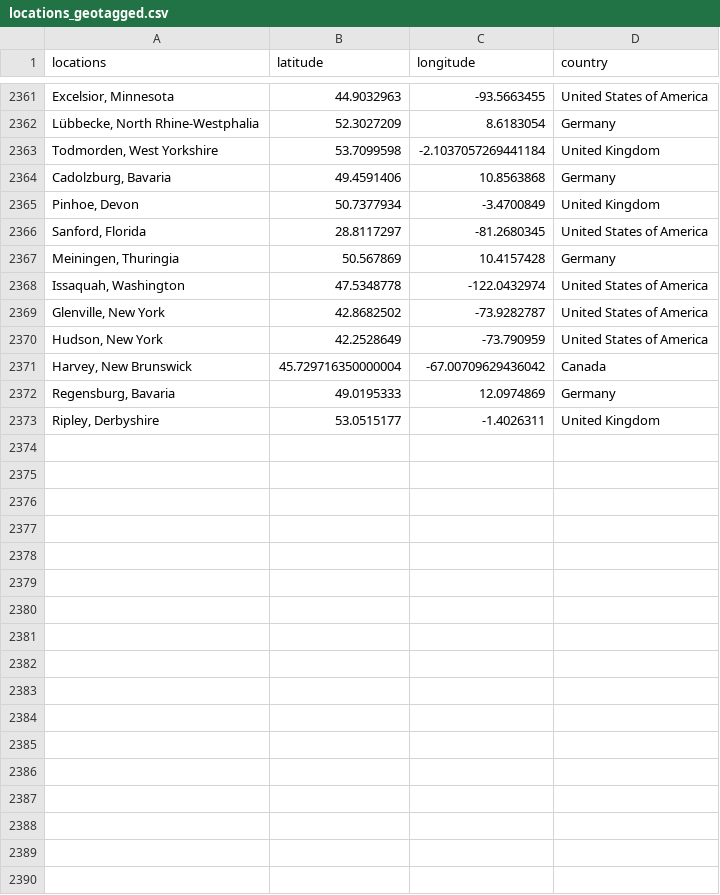
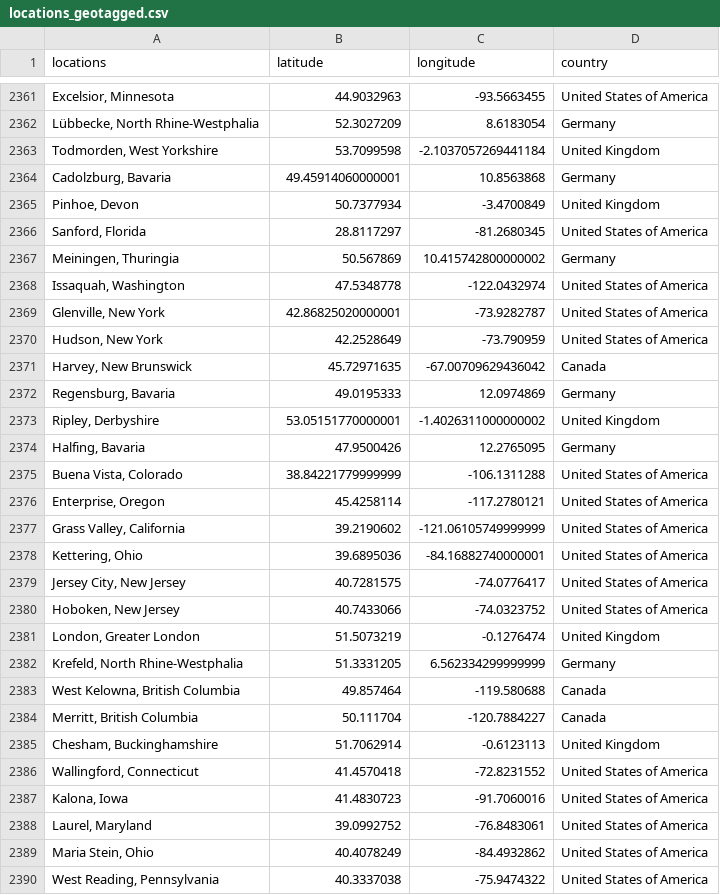
Before and after one commit to LukeBetham/beer_recommender, a CSV file: locations_geotagged.csv, drawn as a sheet; only a part is shown, gaps mark what is left out; the diff covers the shown part only.

```diff
--- a/locations_geotagged.csv
+++ b/locations_geotagged.csv
@@ -2363,11 +2363,28 @@ locations,latitude,longitude,country
 "Todmorden, West Yorkshire",53.7099598,-2.1037057269441184,United Kingdom
-"Cadolzburg, Bavaria",49.4591406,10.8563868,Germany
+"Cadolzburg, Bavaria",49.45914060000001,10.8563868,Germany
 "Pinhoe, Devon",50.7377934,-3.4700849,United Kingdom
 "Sanford, Florida",28.8117297,-81.2680345,United States of America
-"Meiningen, Thuringia",50.567869,10.4157428,Germany
+"Meiningen, Thuringia",50.567869,10.415742800000002,Germany
 "Issaquah, Washington",47.5348778,-122.0432974,United States of America
-"Glenville, New York",42.8682502,-73.9282787,United States of America
+"Glenville, New York",42.86825020000001,-73.9282787,United States of America
 "Hudson, New York",42.2528649,-73.790959,United States of America
-"Harvey, New Brunswick",45.729716350000004,-67.00709629436042,Canada
+"Harvey, New Brunswick",45.72971635,-67.00709629436042,Canada
 "Regensburg, Bavaria",49.0195333,12.0974869,Germany
-"Ripley, Derbyshire",53.0515177,-1.4026311,United Kingdom
+"Ripley, Derbyshire",53.05151770000001,-1.4026311000000002,United Kingdom
+"Halfing, Bavaria",47.9500426,12.2765095,Germany
+"Buena Vista, Colorado",38.84221779999999,-106.1311288,United States of America
+"Enterprise, Oregon",45.4258114,-117.2780121,United States of America
+"Grass Valley, California",39.2190602,-121.06105749999999,United States of America
+"Kettering, Ohio",39.6895036,-84.16882740000001,United States of America
+"Jersey City, New Jersey",40.7281575,-74.0776417,United States of America
+"Hoboken, New Jersey",40.7433066,-74.0323752,United States of America
+"London, Greater London",51.5073219,-0.1276474,United Kingdom
+"Krefeld, North Rhine-Westphalia",51.3331205,6.562334299999999,Germany
+"West Kelowna, British Columbia",49.857464,-119.580688,Canada
+"Merritt, British Columbia",50.111704,-120.7884227,Canada
+"Chesham, Buckinghamshire",51.7062914,-0.6123113,United Kingdom
+"Wallingford, Connecticut",41.4570418,-72.8231552,United States of America
+"Kalona, Iowa",41.4830723,-91.7060016,United States of America
+"Laurel, Maryland",39.0992752,-76.8483061,United States of America
+"Maria Stein, Ohio",40.4078249,-84.4932862,United States of America
+"West Reading, Pennsylvania",40.3337038,-75.9474322,United States of America
```
Also changed, not shown: 11 added rows and 21 edited cells elsewhere in this file, not_found.csv, 3 other files.
